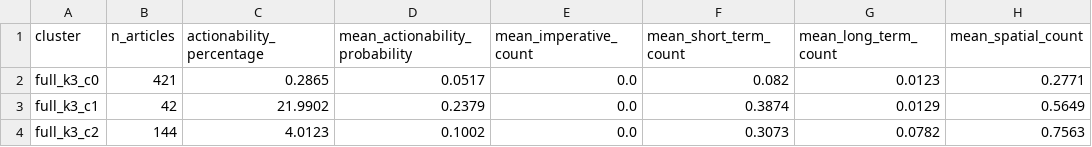
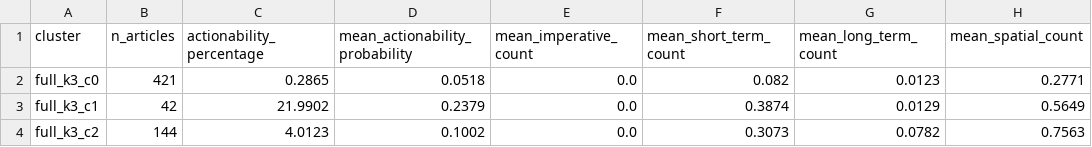
Before and after one commit to Lenap0911/NLP-model, a CSV file: output/cluster_summary_full_k3.csv, drawn as a sheet; only a part is shown; the diff names each change by its address in the sheet, - before the commit and + after, or states it on an @@ line.

```diff
--- a/output/cluster_summary_full_k3.csv
+++ b/output/cluster_summary_full_k3.csv
-D2 (mean_actionability_probability): 0.0517
+D2 (mean_actionability_probability): 0.0518
```
Also changed, not shown: output/cluster_summary_full_k5.csv, 4 other files.
